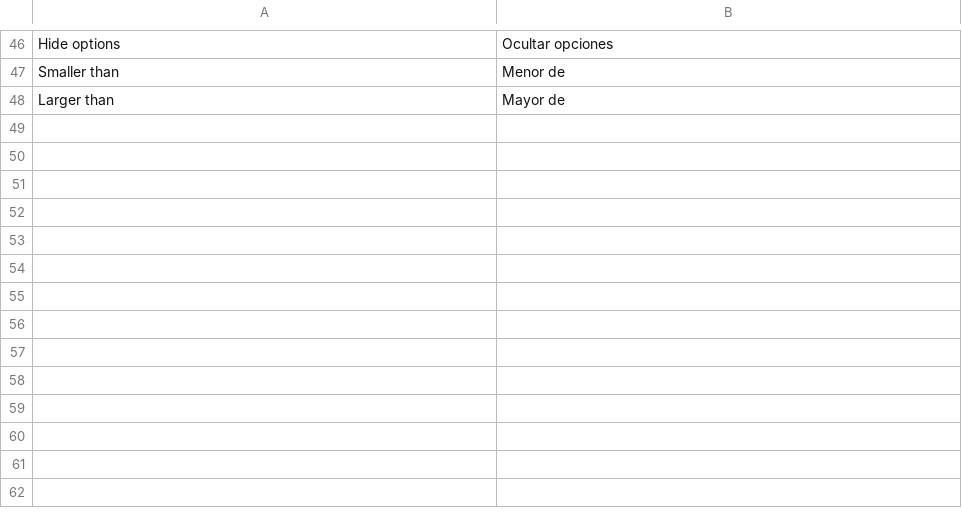
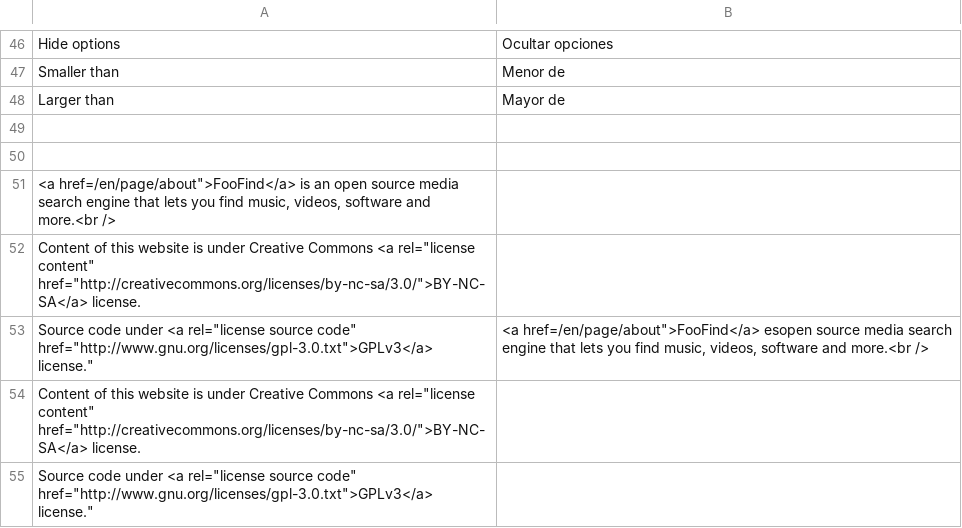
Before and after one commit to Weej1/foofind, a CSV file: application/lang/source-es.csv, drawn as a sheet; only a part is shown, gaps mark what is left out.

```diff
--- a/application/lang/source-es.csv
+++ b/application/lang/source-es.csv
@@ -48 +48,8 @@
 "Larger than";"Mayor de"
+
+
+"<a href="/en/page/about">FooFind</a> is an open source media search engine that lets you find music, videos, software and more.<br />
+            Content of this website is under Creative Commons <a rel="license content" href="http://creativecommons.org/licenses/by-nc-sa/3.0/">BY-NC-SA</a> license.
+            Source code under <a rel="license source code" href="http://www.gnu.org/licenses/gpl-3.0.txt">GPLv3</a> license.";"<a href="/en/page/about">FooFind</a> esopen source media search engine that lets you find music, videos, software and more.<br />
+            Content of this website is under Creative Commons <a rel="license content" href="http://creativecommons.org/licenses/by-nc-sa/3.0/">BY-NC-SA</a> license.
+            Source code under <a rel="license source code" href="http://www.gnu.org/licenses/gpl-3.0.txt">GPLv3</a> license."
```
Also changed, not shown: 6 other files.
